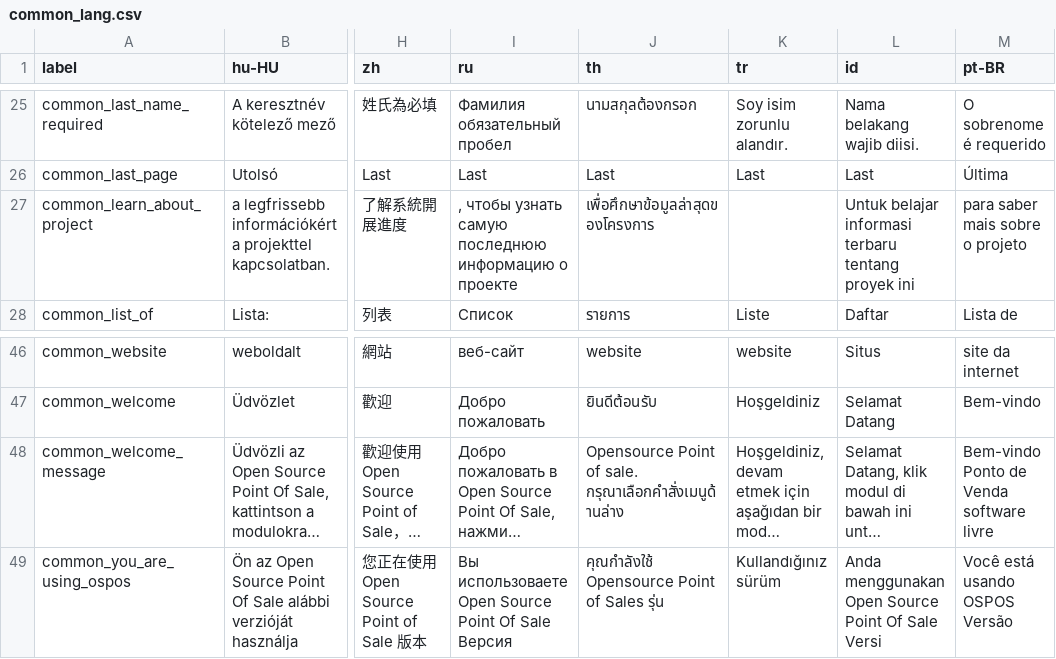
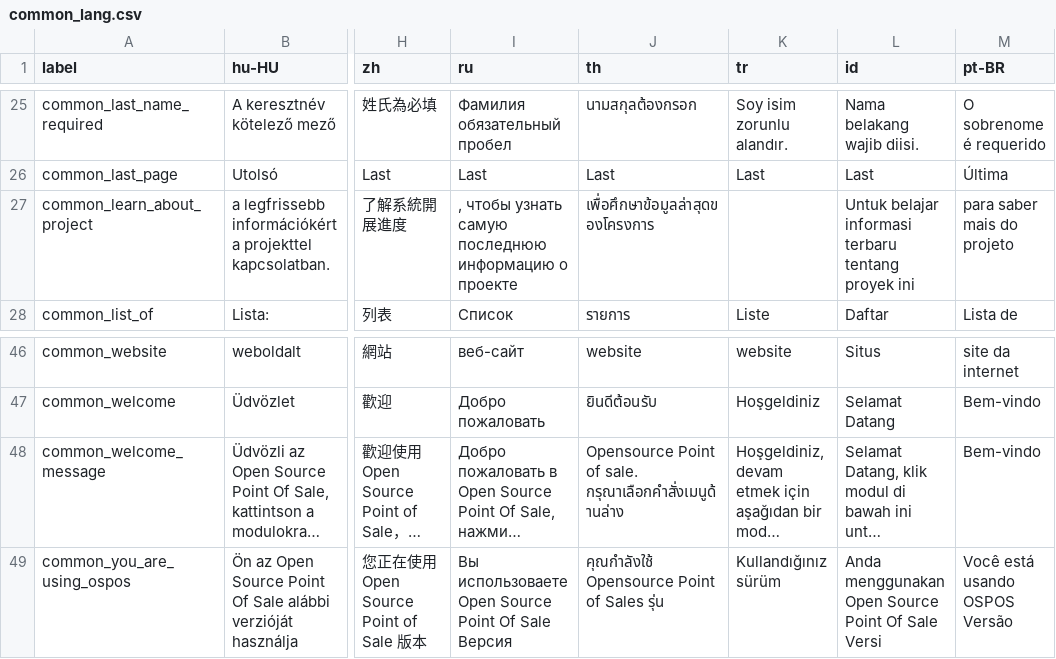
Before and after one commit to opensourcepos/opensourcepos, a CSV file: translations/common_lang.csv, drawn as a sheet; only a part is shown, gaps mark what is left out; long unchanged cells end in …; the diff names each change by its address in the sheet, - before the commit and + after, or states it on an @@ line.

Commit message:
Remove inconsistency between .csv and lang.php Portuguese (Brazil) translations (#462)

```diff
--- a/translations/common_lang.csv
+++ b/translations/common_lang.csv
-M27 (pt-BR): para saber mais sobre o projeto
+M27 (pt-BR): para saber mais do projeto
-M48 (pt-BR): Bem-vindo Ponto de Venda software livre
+M48 (pt-BR): Bem-vindo
```
Also changed, not shown: translations/employees_lang.csv, translations/module_lang.csv, 4 other files.
